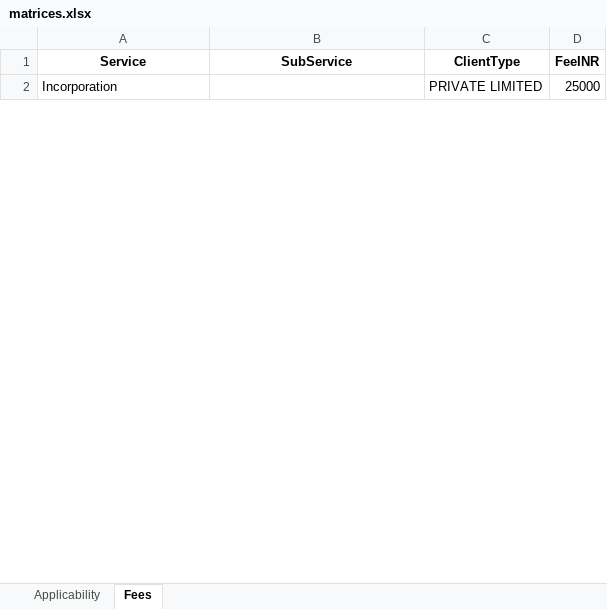
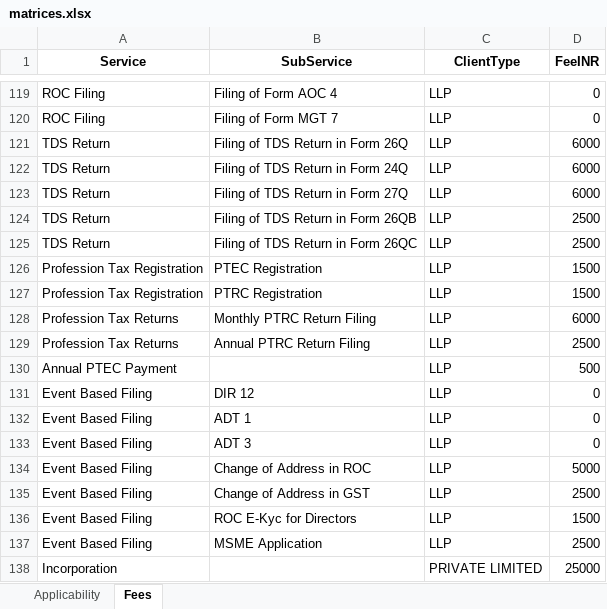
Before and after one commit to aivivekp-svg/quotation_app, an Excel workbook: matrices.xlsx, sheet Fees, drawn as a sheet; only a part is shown, gaps mark what is left out; values as stored, in another font and other column widths than the file's, no borders; the diff covers the shown part only; the diff names each change by its address in the sheet, - before the commit and + after, or states it on an @@ line.

```diff
--- a/matrices.xlsx (sheet Fees)
+++ b/matrices.xlsx (sheet Fees)
+row 119: ROC Filing | Filing of Form AOC 4 | LLP | 0
+row 120: ROC Filing | Filing of Form MGT 7 | LLP | 0
+row 121: TDS Return | Filing of TDS Return in Form 26Q | LLP | 6000
+row 122: TDS Return | Filing of TDS Return in Form 24Q | LLP | 6000
+row 123: TDS Return | Filing of TDS Return in Form 27Q | LLP | 6000
+row 124: TDS Return | Filing of TDS Return in Form 26QB | LLP | 2500
+row 125: TDS Return | Filing of TDS Return in Form 26QC | LLP | 2500
+row 126: Profession Tax Registration | PTEC Registration | LLP | 1500
+row 127: Profession Tax Registration | PTRC Registration | LLP | 1500
+row 128: Profession Tax Returns | Monthly PTRC Return Filing | LLP | 6000
+row 129: Profession Tax Returns | Annual PTRC Return Filing | LLP | 2500
+row 130: Annual PTEC Payment |  | LLP | 500
+row 131: Event Based Filing | DIR 12 | LLP | 0
+row 132: Event Based Filing | ADT 1 | LLP | 0
+row 133: Event Based Filing | ADT 3 | LLP | 0
+row 134: Event Based Filing | Change of Address in ROC | LLP | 5000
+row 135: Event Based Filing | Change of Address in GST | LLP | 2500
+row 136: Event Based Filing | ROC E-Kyc for Directors | LLP | 1500
+row 137: Event Based Filing | MSME Application | LLP | 2500
```
Also changed, not shown: other rows of this sheet, sheet Applicability.
